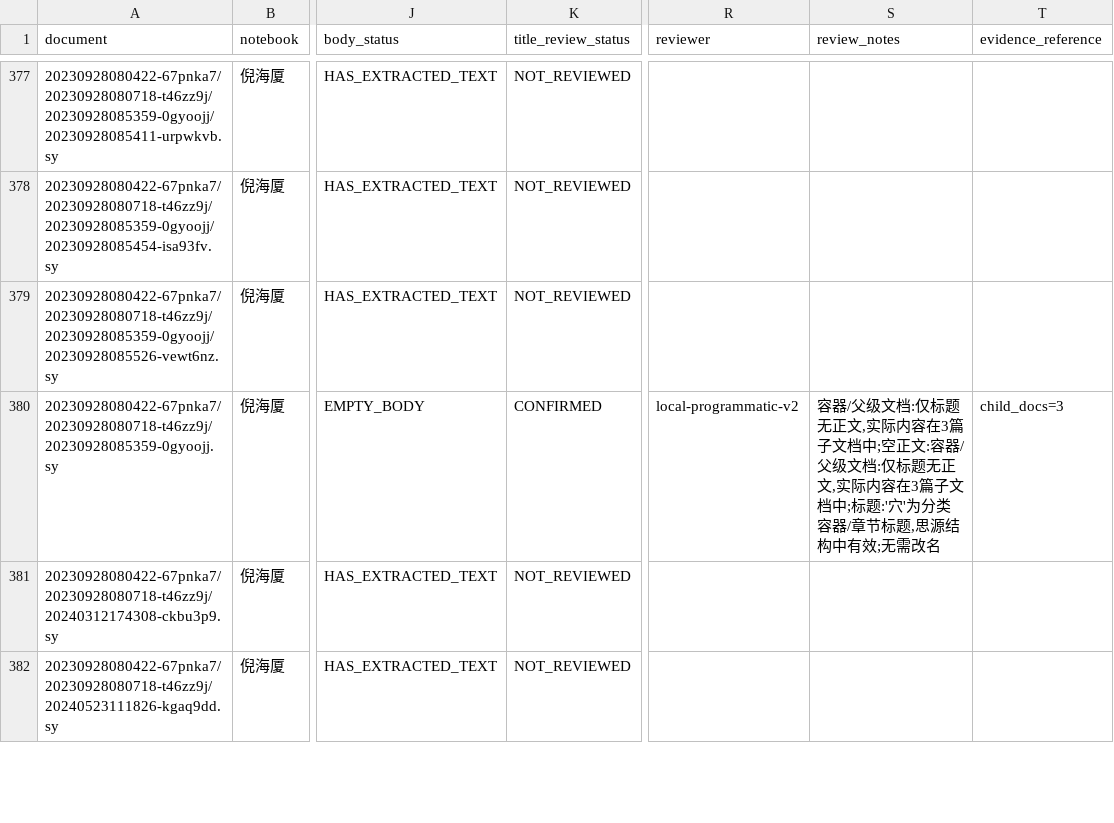
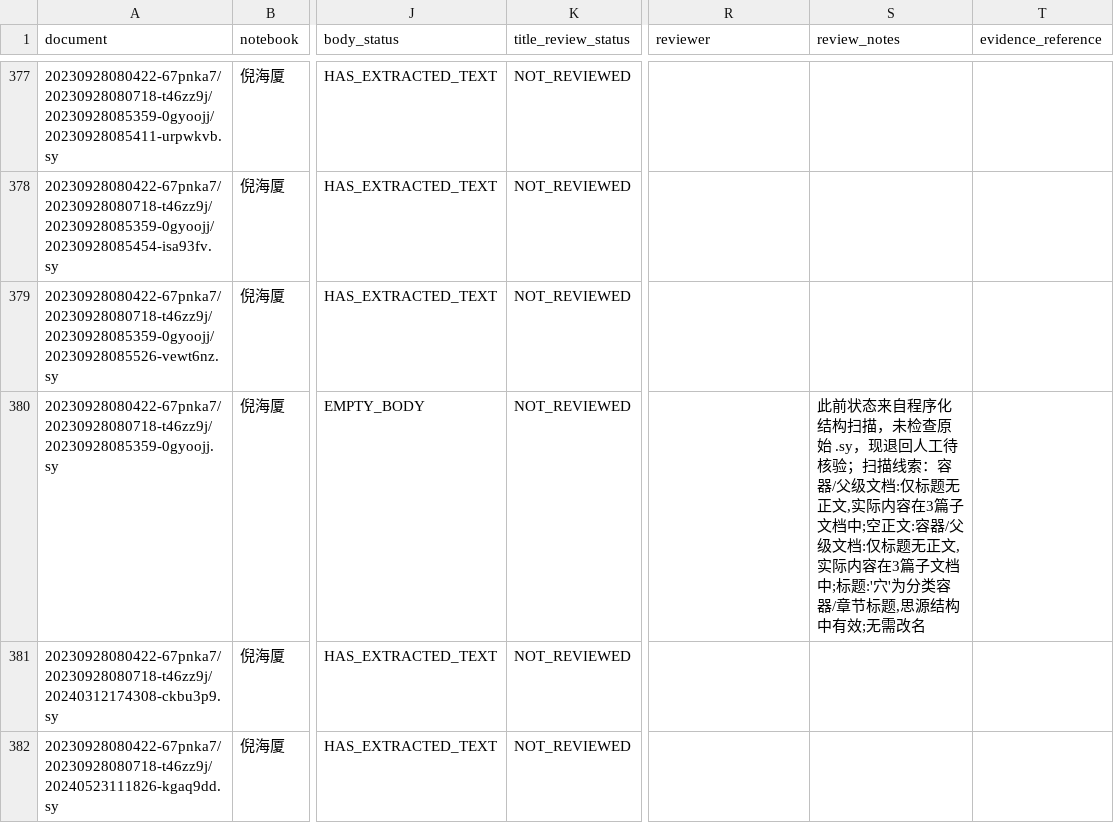
Before and after one commit to just2512/siyuan-TCM, a CSV file: catalog/generated/document_review.csv, drawn as a sheet; only a part is shown, gaps mark what is left out; the diff covers the shown part only; the diff names each change by its address in the sheet, - before the commit and + after, or states it on an @@ line.

```diff
--- a/catalog/generated/document_review.csv
+++ b/catalog/generated/document_review.csv
-K380 (title_review_status): CONFIRMED
+K380 (title_review_status): NOT_REVIEWED
-R380 (reviewer): local-programmatic-v2
+R380 (reviewer): (empty)
-S380 (review_notes): 容器/父…
+S380 (review_notes): 此前状态来自程序化结构扫描，未检查原始 .sy，现退回人工待核验；扫描线索：容器/父…
-T380 (evidence_reference): child_docs=3
+T380 (evidence_reference): (empty)
```
Also changed, not shown: 107 edited cells elsewhere in this file, catalog/generated/empty_body_review.csv, catalog/generated/title_review_candidates.csv.
